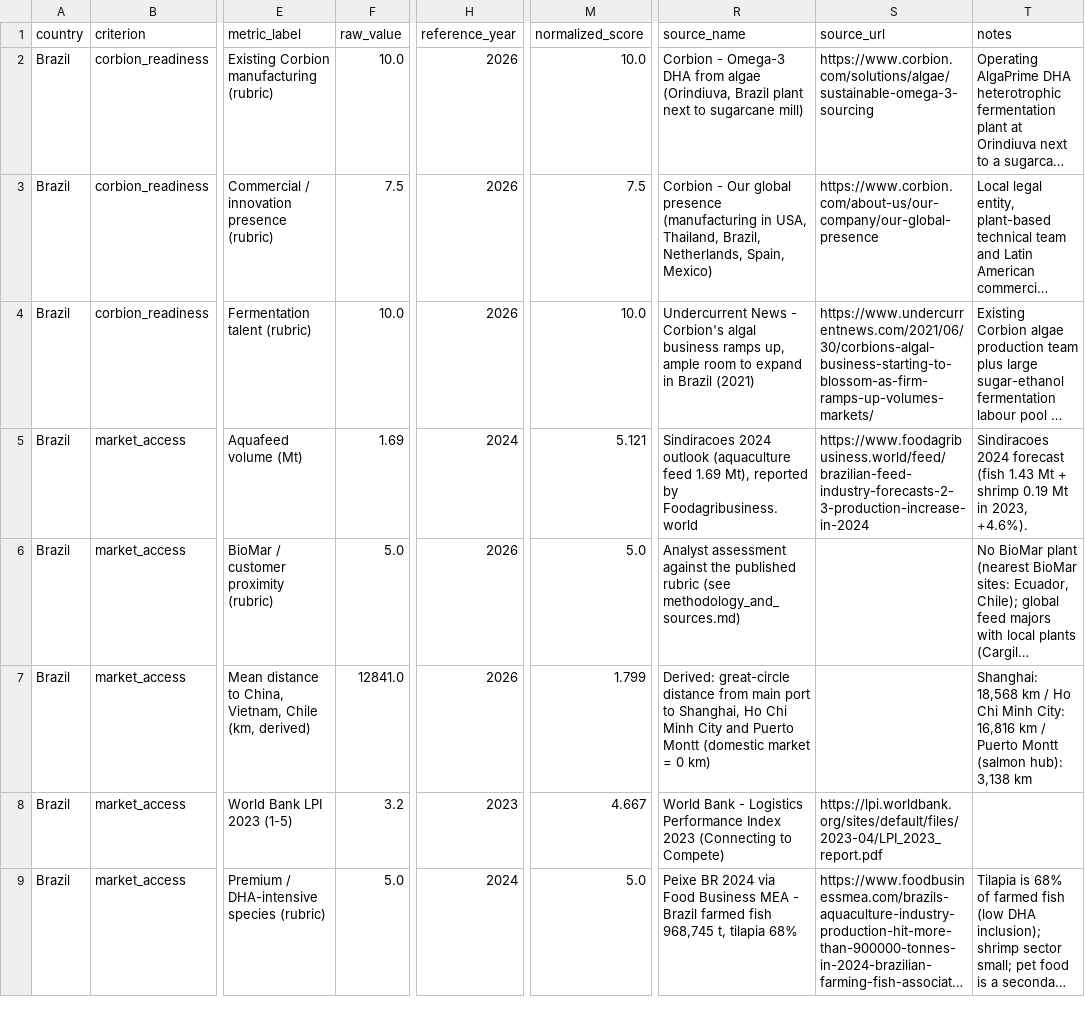
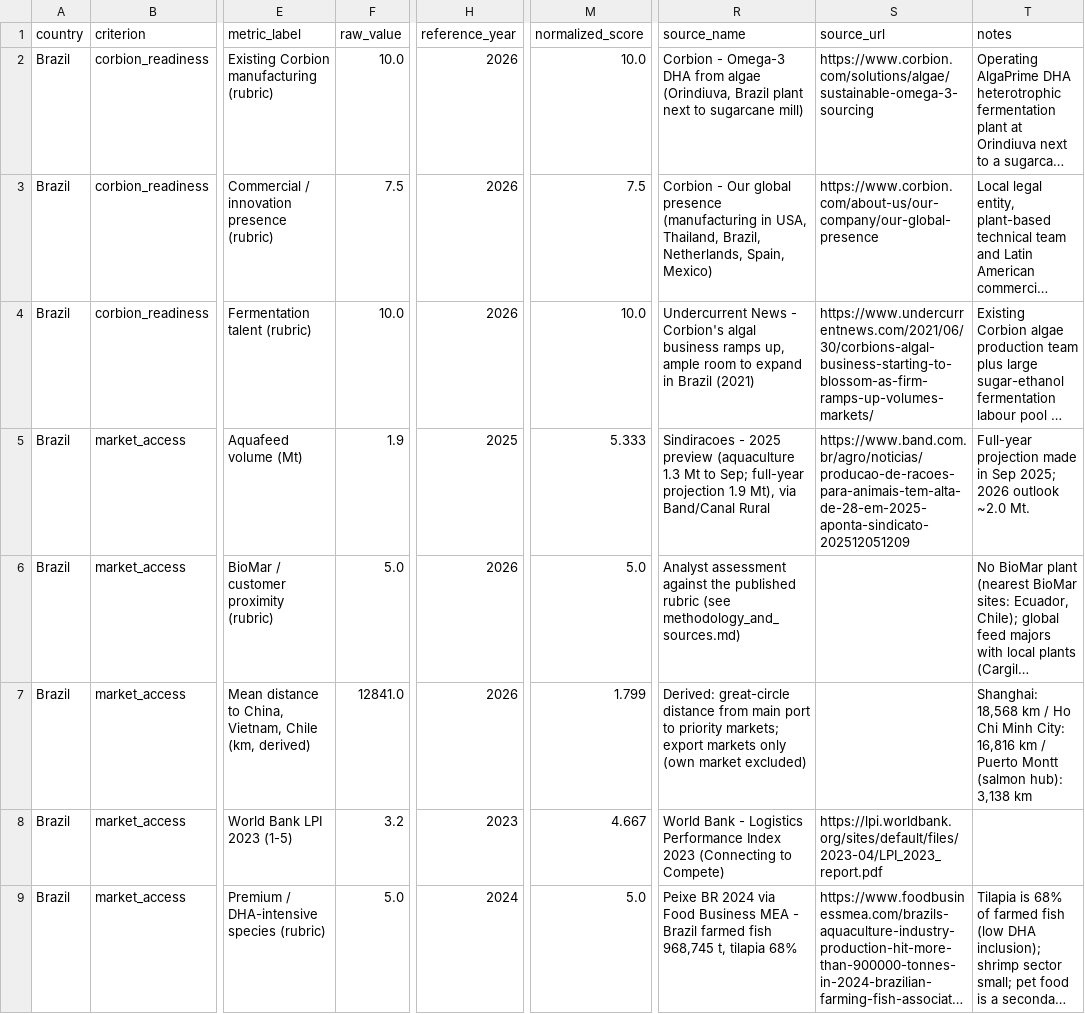
Before and after one commit to lbenozzati/agroinsper, a CSV file: microalgae_site_selection/outputs/metric_scores.csv, drawn as a sheet; only a part is shown, gaps mark what is left out; long unchanged cells end in …; the diff covers the shown part only; the diff names each change by its address in the sheet, - before the commit and + after, or states it on an @@ line.

```diff
--- a/microalgae_site_selection/outputs/metric_scores.csv
+++ b/microalgae_site_selection/outputs/metric_scores.csv
-F5 (raw_value): 1.69
+F5 (raw_value): 1.9
-H5 (reference_year): 2024
+H5 (reference_year): 2025
-M5 (normalized_score): 5.121
+M5 (normalized_score): 5.333
-R5 (source_name): Sindiracoes 2024 outlook (aquaculture feed 1.69 Mt), reported by Foodagribusiness.world
+R5 (source_name): Sindiracoes - 2025 preview (aquaculture 1.3 Mt to Sep; full-year projection 1.9 Mt), via Band/Canal Rural
-S5 (source_url): https://www.foodagribusiness.world/feed/brazilian-feed-industry-forecasts-2-3-production-increase-in-2024
+S5 (source_url): https://www.band.com.br/agro/noticias/producao-de-racoes-para-animais-tem-alta-de-28-em-2025-aponta-sindicato-202512051209
-T5 (notes): Sindiracoes 2024 forecast (fish 1.43 Mt + shrimp 0.19 Mt in 2023, +4.6%).
+T5 (notes): Full-year projection made in Sep 2025; 2026 outlook ~2.0 Mt.
-R7 (source_name): …port to Shanghai, Ho Chi Minh City and Puerto Montt (domestic market = 0 km)
+R7 (source_name): …port to priority markets; export markets only (own market excluded)
```
Also changed, not shown: 117 edited cells elsewhere in this file, microalgae_site_selection/outputs/country_scores.csv, microalgae_site_selection/outputs/sensitivity_analysis.csv, 37 other files.
